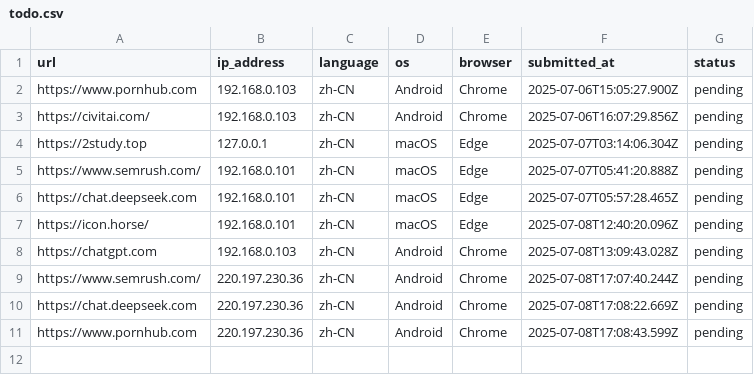
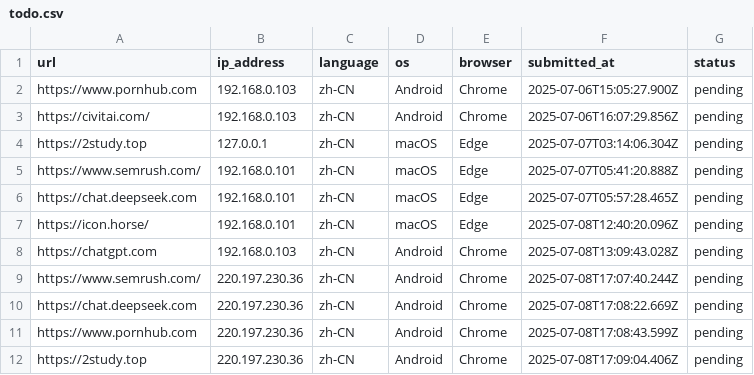
Before and after one commit to excing/testnote, a CSV file: todo.csv, drawn as a sheet; the diff names each change by its address in the sheet, - before the commit and + after, or states it on an @@ line.

Commit message:
Add todo: https://2study.top

```diff
--- a/todo.csv
+++ b/todo.csv
+row 12: https://2study.top | 220.197.230.36 | zh-CN | Android | Chrome | 2025-07-08T17:09:04.406Z | pending
```
